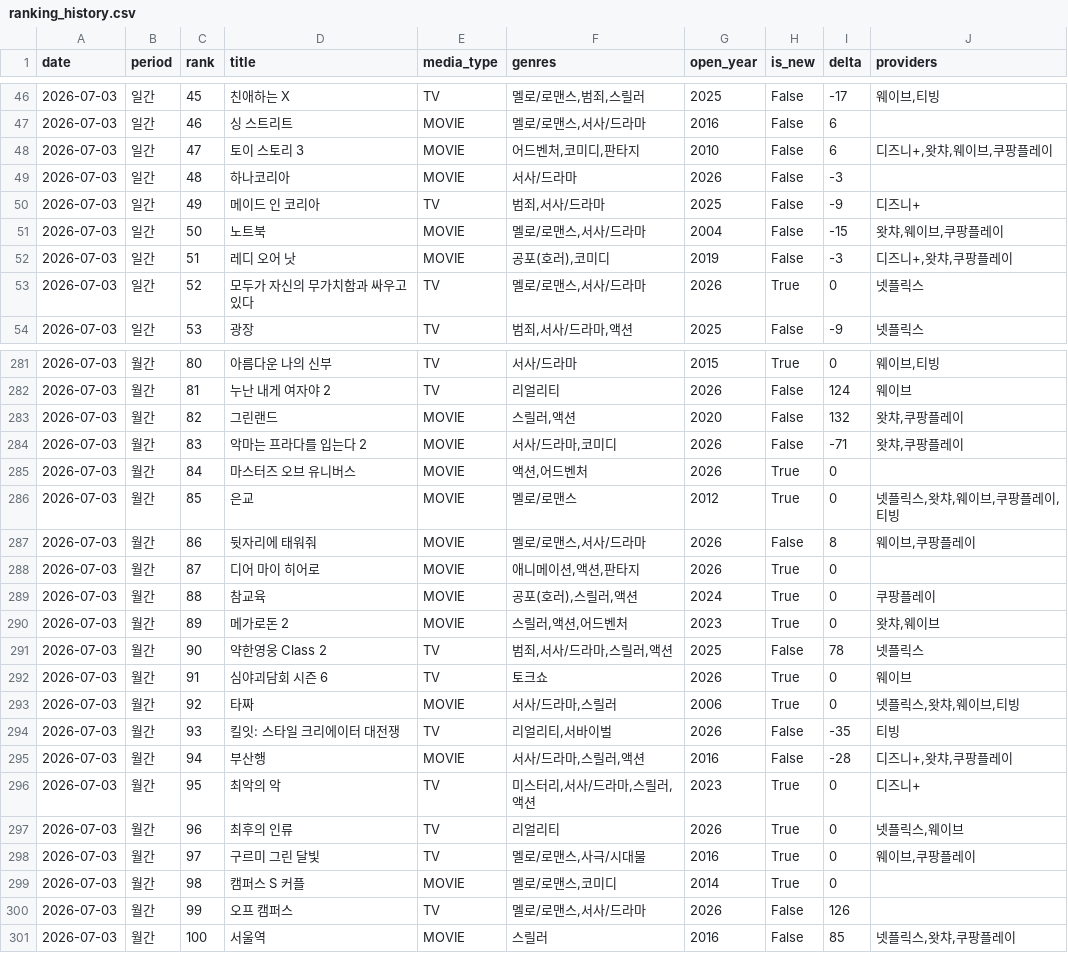
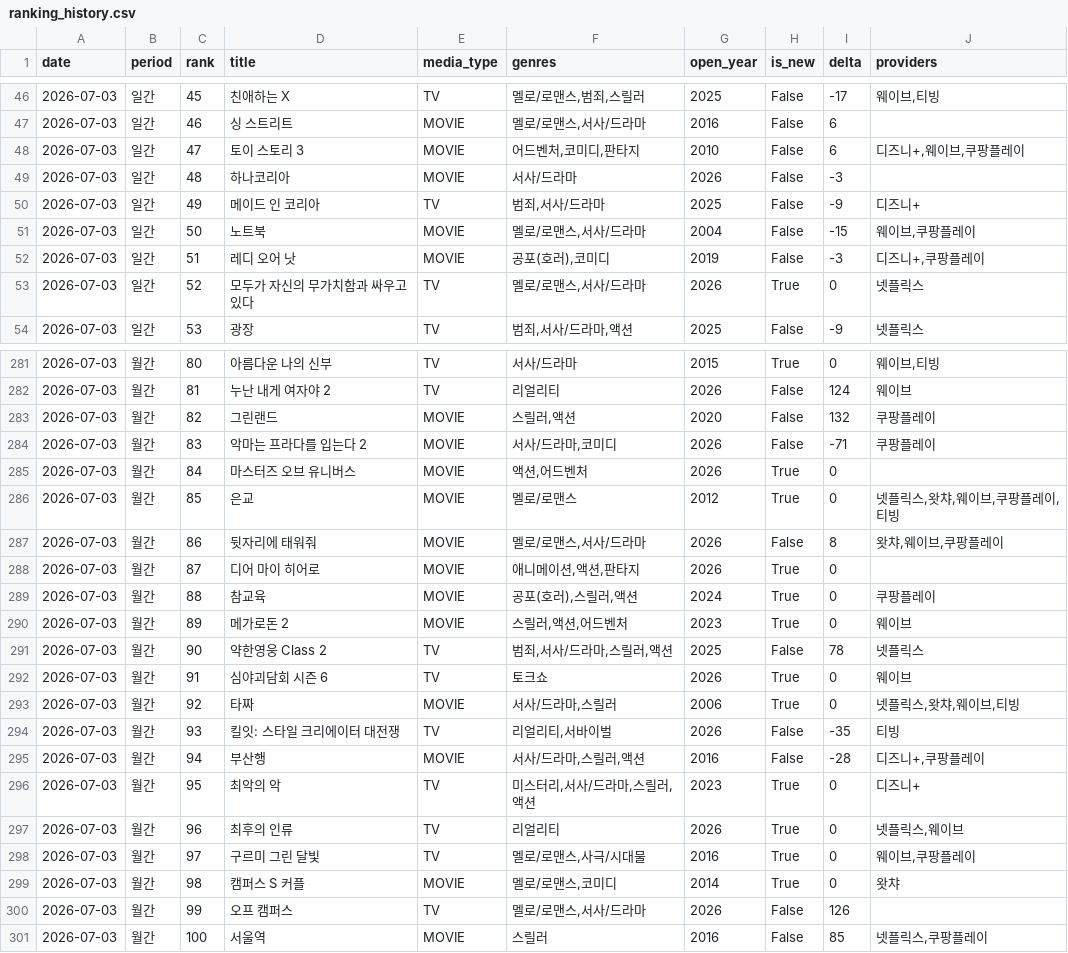
Before and after one commit to cig7624-art/kino-ranking, a CSV file: ranking_history.csv, drawn as a sheet; only a part is shown, gaps mark what is left out; the diff covers the shown part only.

```diff
--- a/ranking_history.csv
+++ b/ranking_history.csv
@@ -47,7 +47,7 @@
 2026-07-03,일간,46,싱 스트리트,MOVIE,"멜로/로맨스,서사/드라마",2016,False,6,
-2026-07-03,일간,47,토이 스토리 3,MOVIE,"어드벤처,코미디,판타지",2010,False,6,"디즈니+,왓챠,웨이브,쿠팡플레이"
+2026-07-03,일간,47,토이 스토리 3,MOVIE,"어드벤처,코미디,판타지",2010,False,6,"디즈니+,웨이브,쿠팡플레이"
 2026-07-03,일간,48,하나코리아,MOVIE,서사/드라마,2026,False,-3,
 2026-07-03,일간,49,메이드 인 코리아,TV,"범죄,서사/드라마",2025,False,-9,디즈니+
-2026-07-03,일간,50,노트북,MOVIE,"멜로/로맨스,서사/드라마",2004,False,-15,"왓챠,웨이브,쿠팡플레이"
-2026-07-03,일간,51,레디 오어 낫,MOVIE,"공포(호러),코미디",2019,False,-3,"디즈니+,왓챠,쿠팡플레이"
+2026-07-03,일간,50,노트북,MOVIE,"멜로/로맨스,서사/드라마",2004,False,-15,"웨이브,쿠팡플레이"
+2026-07-03,일간,51,레디 오어 낫,MOVIE,"공포(호러),코미디",2019,False,-3,"디즈니+,쿠팡플레이"
 2026-07-03,일간,52,모두가 자신의 무가치함과 싸우고 있다,TV,"멜로/로맨스,서사/드라마",2026,True,0,넷플릭스
@@ -282,10 +282,10 @@
 2026-07-03,월간,81,누난 내게 여자야 2,TV,리얼리티,2026,False,124,웨이브
-2026-07-03,월간,82,그린랜드,MOVIE,"스릴러,액션",2020,False,132,"왓챠,쿠팡플레이"
-2026-07-03,월간,83,악마는 프라다를 입는다 2,MOVIE,"서사/드라마,코미디",2026,False,-71,"왓챠,쿠팡플레이"
+2026-07-03,월간,82,그린랜드,MOVIE,"스릴러,액션",2020,False,132,쿠팡플레이
+2026-07-03,월간,83,악마는 프라다를 입는다 2,MOVIE,"서사/드라마,코미디",2026,False,-71,쿠팡플레이
 2026-07-03,월간,84,마스터즈 오브 유니버스,MOVIE,"액션,어드벤처",2026,True,0,
 2026-07-03,월간,85,은교,MOVIE,멜로/로맨스,2012,True,0,"넷플릭스,왓챠,웨이브,쿠팡플레이,티빙"
-2026-07-03,월간,86,뒷자리에 태워줘,MOVIE,"멜로/로맨스,서사/드라마",2026,False,8,"웨이브,쿠팡플레이"
+2026-07-03,월간,86,뒷자리에 태워줘,MOVIE,"멜로/로맨스,서사/드라마",2026,False,8,"왓챠,웨이브,쿠팡플레이"
 2026-07-03,월간,87,디어 마이 히어로,MOVIE,"애니메이션,액션,판타지",2026,True,0,
 2026-07-03,월간,88,참교육,MOVIE,"공포(호러),스릴러,액션",2024,True,0,쿠팡플레이
-2026-07-03,월간,89,메가로돈 2,MOVIE,"스릴러,액션,어드벤처",2023,True,0,"왓챠,웨이브"
+2026-07-03,월간,89,메가로돈 2,MOVIE,"스릴러,액션,어드벤처",2023,True,0,웨이브
 2026-07-03,월간,90,약한영웅 Class 2,TV,"범죄,서사/드라마,스릴러,액션",2025,False,78,넷플릭스
@@ -294,3 +294,3 @@
 2026-07-03,월간,93,킬잇: 스타일 크리에이터 대전쟁,TV,"리얼리티,서바이벌",2026,False,-35,티빙
-2026-07-03,월간,94,부산행,MOVIE,"서사/드라마,스릴러,액션",2016,False,-28,"디즈니+,왓챠,쿠팡플레이"
+2026-07-03,월간,94,부산행,MOVIE,"서사/드라마,스릴러,액션",2016,False,-28,"디즈니+,쿠팡플레이"
 2026-07-03,월간,95,최악의 악,TV,"미스터리,서사/드라마,스릴러,액션",2023,True,0,디즈니+
@@ -298,4 +298,4 @@
 2026-07-03,월간,97,구르미 그린 달빛,TV,"멜로/로맨스,사극/시대물",2016,True,0,"웨이브,쿠팡플레이"
-2026-07-03,월간,98,캠퍼스 S 커플,MOVIE,"멜로/로맨스,코미디",2014,True,0,
+2026-07-03,월간,98,캠퍼스 S 커플,MOVIE,"멜로/로맨스,코미디",2014,True,0,왓챠
 2026-07-03,월간,99,오프 캠퍼스,TV,"멜로/로맨스,서사/드라마",2026,False,126,
-2026-07-03,월간,100,서울역,MOVIE,스릴러,2016,False,85,"넷플릭스,왓챠,쿠팡플레이"
+2026-07-03,월간,100,서울역,MOVIE,스릴러,2016,False,85,"넷플릭스,쿠팡플레이"
```
Also changed, not shown: 49 edited cells elsewhere in this file, debug_provider_ids.csv.
